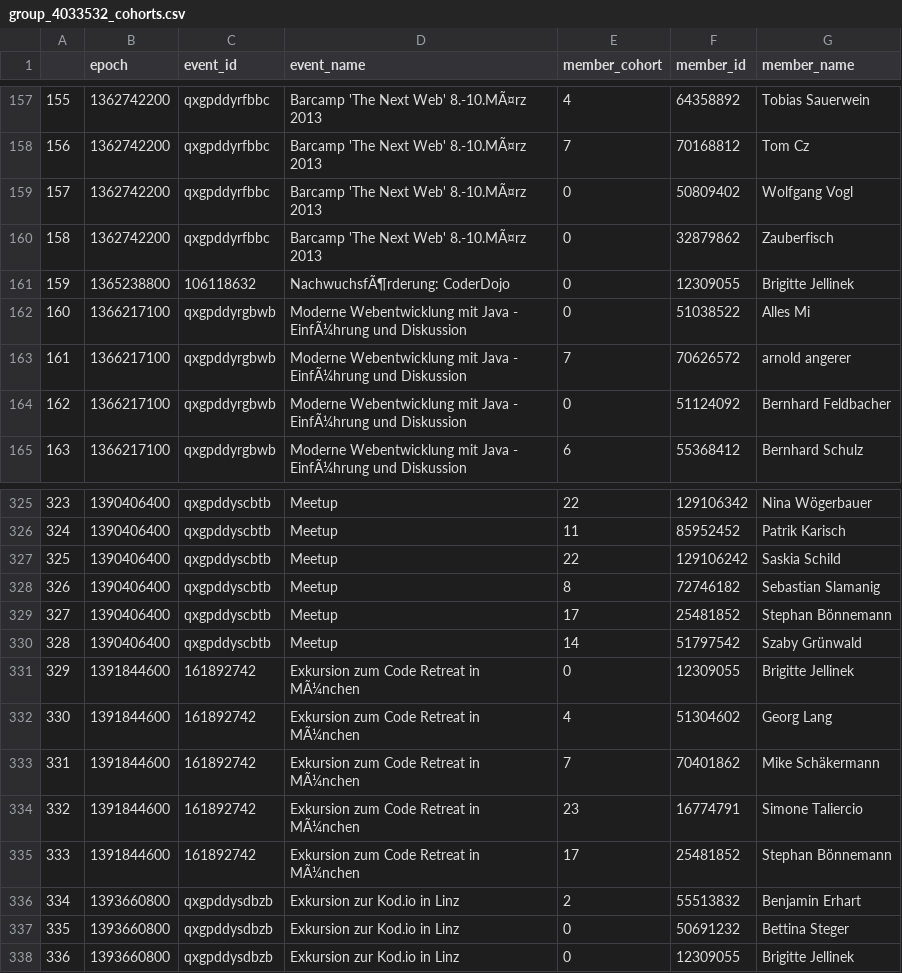
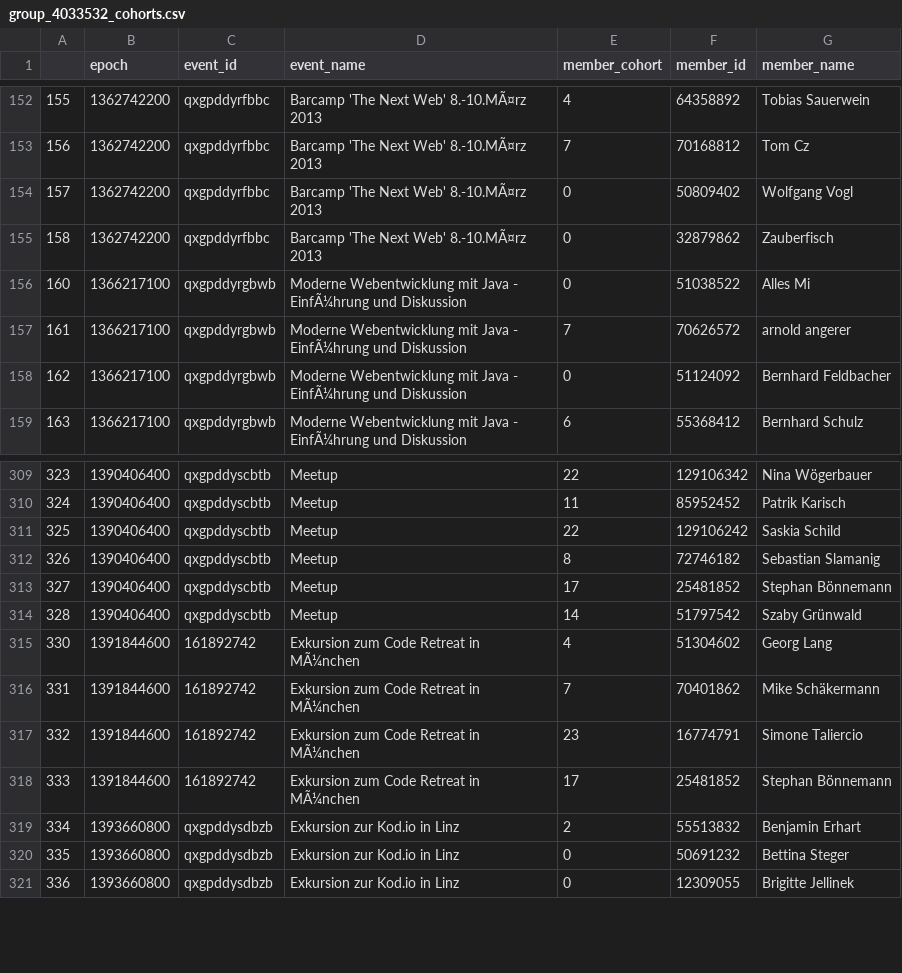
Before and after one commit to NYU-CS6313-Projects/meetupEVO, a CSV file: 21-brigittes-group/group_4033532_cohorts.csv, drawn as a sheet; only a part is shown, gaps mark what is left out; the diff covers the shown part only.

```diff
--- a/21-brigittes-group/group_4033532_cohorts.csv
+++ b/21-brigittes-group/group_4033532_cohorts.csv
@@ -160,3 +155,2 @@
 158,1362742200,qxgpddyrfbbc,Barcamp 'The Next Web' 8.-10.MÃ¤rz 2013,0,32879862,Zauberfisch
-159,1365238800,106118632,NachwuchsfÃ¶rderung: CoderDojo,0,12309055,Brigitte Jellinek
 160,1366217100,qxgpddyrgbwb,Moderne Webentwicklung mit Java - EinfÃ¼hrung und Diskussion,0,51038522,Alles Mi
@@ -330,3 +314,2 @@
 328,1390406400,qxgpddyscbtb,Meetup,14,51797542,Szaby Grünwald
-329,1391844600,161892742,Exkursion zum Code Retreat in MÃ¼nchen,0,12309055,Brigitte Jellinek
 330,1391844600,161892742,Exkursion zum Code Retreat in MÃ¼nchen,4,51304602,Georg Lang
```
Also changed, not shown: 15 removed rows elsewhere in this file, 5 other files.
